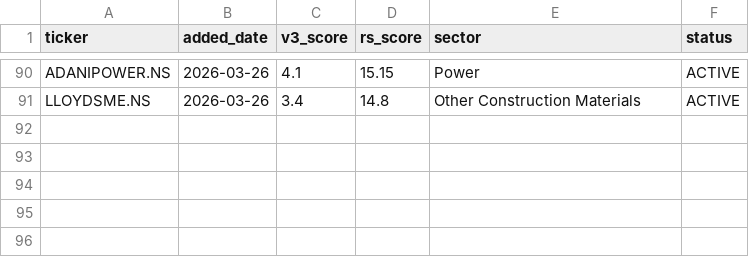
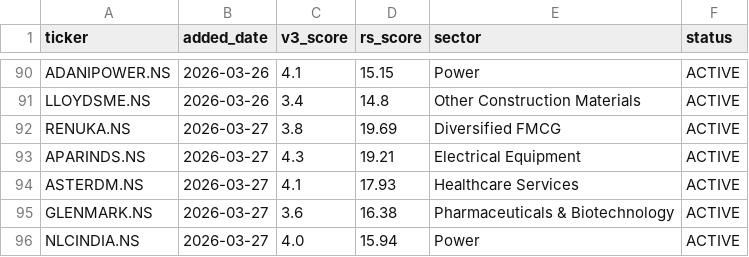
Before and after one commit to adi-git01/nifty-dashboard, a CSV file: data/watchlist_history.csv, drawn as a sheet; only a part is shown, gaps mark what is left out; the diff names each change by its address in the sheet, - before the commit and + after, or states it on an @@ line.

```diff
--- a/data/watchlist_history.csv
+++ b/data/watchlist_history.csv
+row 92: RENUKA.NS | 2026-03-27 | 3.8 | 19.69 | Diversified FMCG | ACTIVE
+row 93: APARINDS.NS | 2026-03-27 | 4.3 | 19.21 | Electrical Equipment | ACTIVE
+row 94: ASTERDM.NS | 2026-03-27 | 4.1 | 17.93 | Healthcare Services | ACTIVE
+row 95: GLENMARK.NS | 2026-03-27 | 3.6 | 16.38 | Pharmaceuticals & Biotechnology | ACTIVE
+row 96: NLCINDIA.NS | 2026-03-27 | 4.0 | 15.94 | Power | ACTIVE
```
Also changed, not shown: data/alerts_log.csv, data/dna3_equity_curve.csv, 4 other files.
